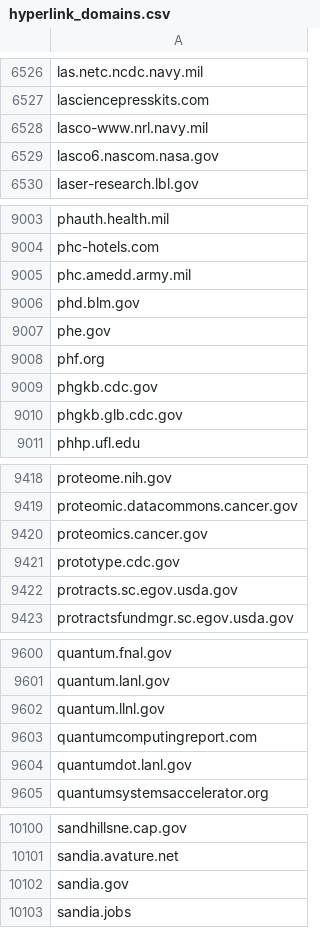
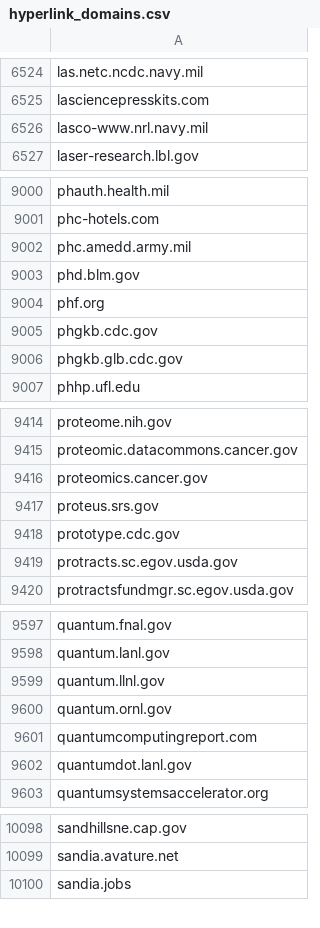
Before and after one commit to GSA/federal-website-index, a CSV file: data/source-lists/hyperlink_domains.csv, drawn as a sheet; only a part is shown, gaps mark what is left out; the diff covers the shown part only.

```diff
--- a/data/source-lists/hyperlink_domains.csv
+++ b/data/source-lists/hyperlink_domains.csv
@@ -6528,3 +6526,2 @@ lasciencepresskits.com
 lasco-www.nrl.navy.mil
-lasco6.nascom.nasa.gov
 laser-research.lbl.gov
@@ -9006,3 +9003,2 @@ phc.amedd.army.mil
 phd.blm.gov
-phe.gov
 phf.org
@@ -9420,2 +9416,3 @@ proteomic.datacommons.cancer.gov
 proteomics.cancer.gov
+proteus.srs.gov
 prototype.cdc.gov
@@ -9602,2 +9599,3 @@ quantum.lanl.gov
 quantum.llnl.gov
+quantum.ornl.gov
 quantumcomputingreport.com
@@ -10101,3 +10099,2 @@ sandhillsne.cap.gov
 sandia.avature.net
-sandia.gov
 sandia.jobs
```
Also changed, not shown: 4 added rows and 16 removed rows elsewhere in this file.
